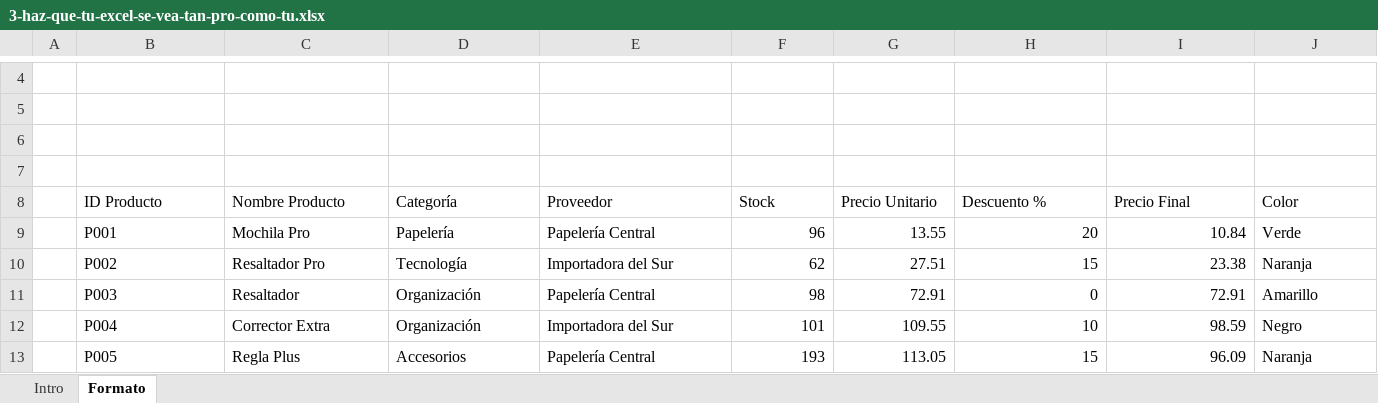
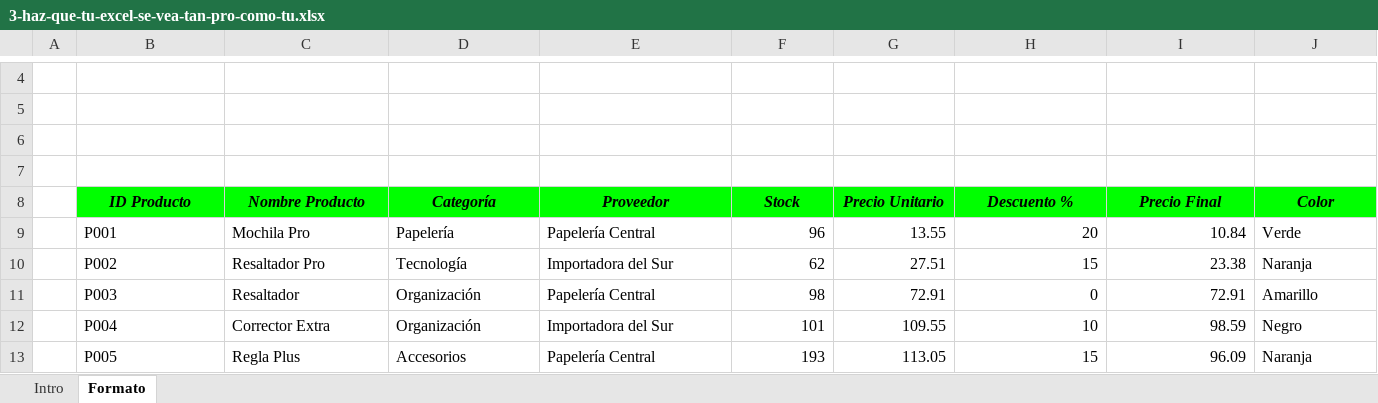
Before and after one commit to LuisLavado/excel-learn, an Excel workbook: excel-basico/3-haz-que-tu-excel-se-vea-tan-pro-como-tu.xlsx, sheet Formato, drawn as a sheet; only a part is shown, gaps mark what is left out; values as stored, in another font and other column widths than the file's, no borders; charts and pictures and conditional formats not drawn; the diff covers the shown part only; the diff names each change by its address in the sheet, - before the commit and + after, or states it on an @@ line.

Commit message:
Formato visual y alineación de datos en Excel

```diff
--- a/excel-basico/3-haz-que-tu-excel-se-vea-tan-pro-como-tu.xlsx (sheet Formato)
+++ b/excel-basico/3-haz-que-tu-excel-se-vea-tan-pro-como-tu.xlsx (sheet Formato)
@@ B8:J8 fill: none → #00FF00, bold: off → on, italic: off → on, alignment: left → center @@
```
Also changed, not shown: cell formats elsewhere in this sheet, charts or pictures, 1 other file.
